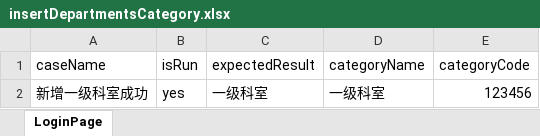
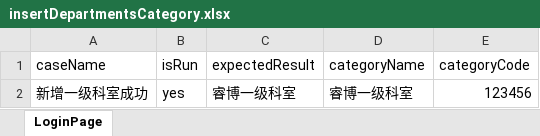
Before and after one commit to 3535179193/ehospital2_auto, an Excel workbook: testCase/sqsrmyyadmin/insertDepartmentsCategory.xlsx, sheet LoginPage, drawn as a sheet; values as stored, in another font and other column widths than the file's, no borders; the diff names each change by its address in the sheet, - before the commit and + after, or states it on an @@ line.

```diff
--- a/testCase/sqsrmyyadmin/insertDepartmentsCategory.xlsx (sheet LoginPage)
+++ b/testCase/sqsrmyyadmin/insertDepartmentsCategory.xlsx (sheet LoginPage)
-C2 (expectedResult): 一级科室
+C2 (expectedResult): 睿博一级科室
-D2 (categoryName): 一级科室
+D2 (categoryName): 睿博一级科室
```
Also changed, not shown: testCase/sqsrmyyadmin/searchDepartmentCategoryByName.xlsx, 3 other files.
